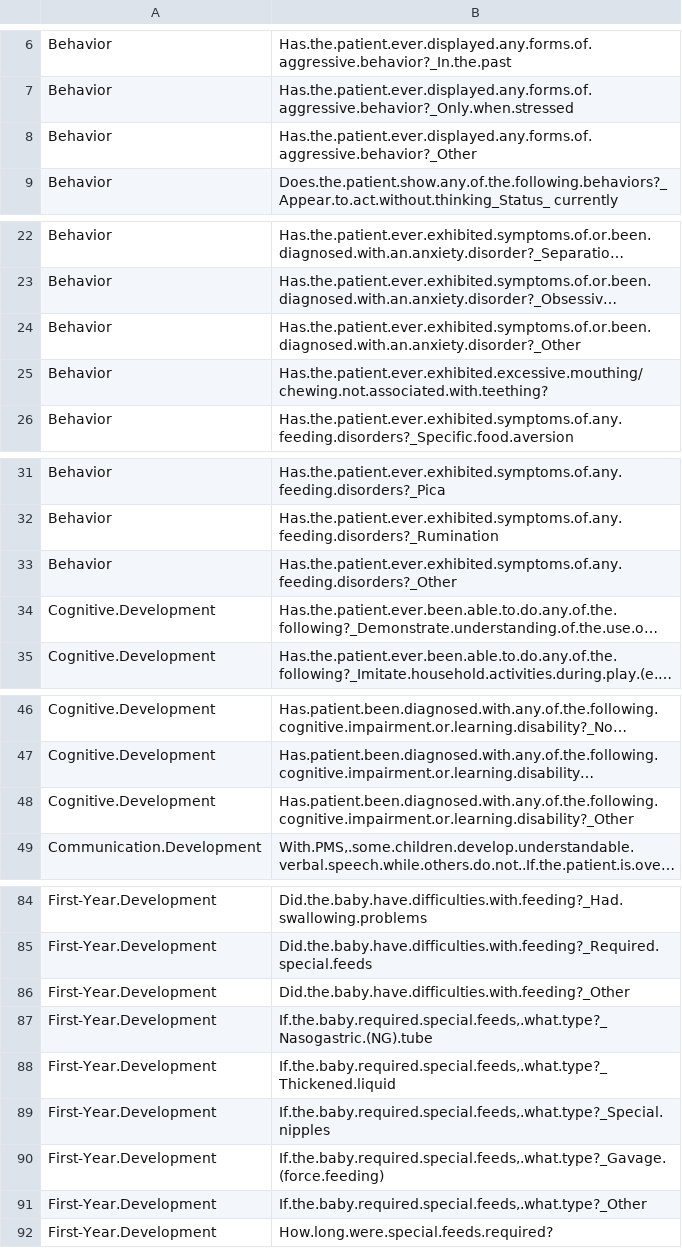
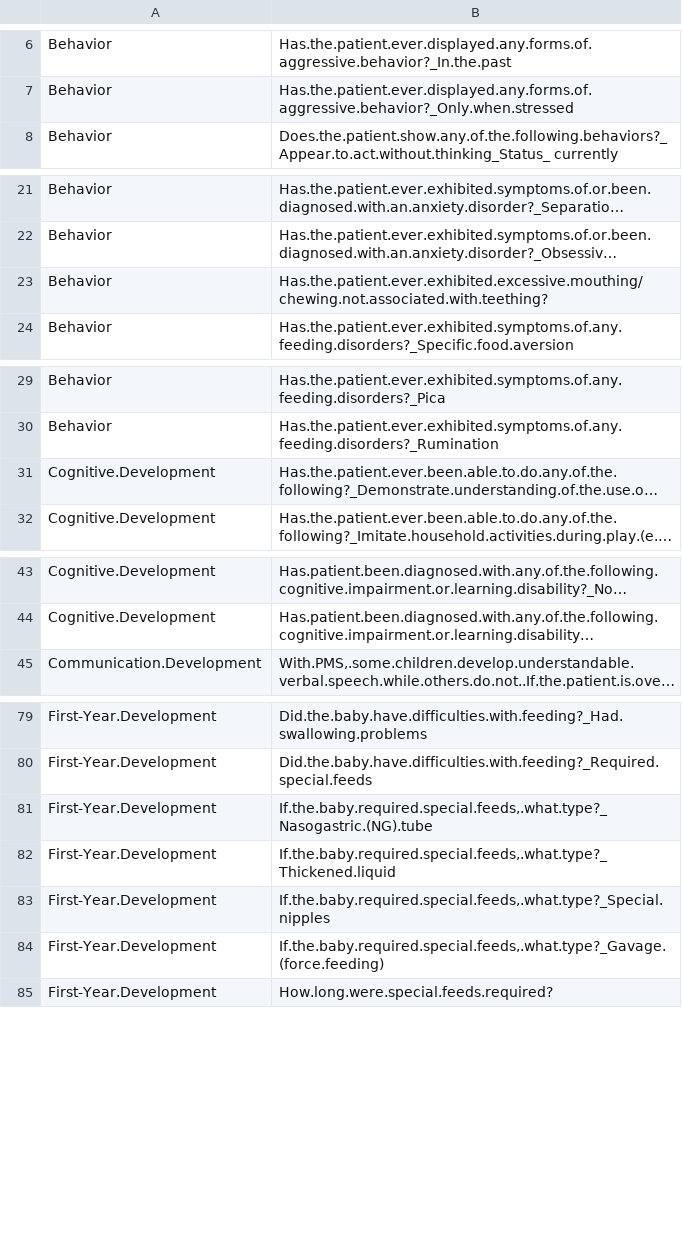
Before and after one commit to Rayin-saber/PMSDN_GenoPheno, a CSV file: dev_vars.csv, drawn as a sheet; only a part is shown, gaps mark what is left out; long unchanged cells end in …; the diff covers the shown part only; the diff names each change by its address in the sheet, - before the commit and + after, or states it on an @@ line.

```diff
--- a/dev_vars.csv
+++ b/dev_vars.csv
-row 8: Behavior | Has.the.patient.ever.displayed.any.forms.of.aggressive.behavior?_Other
-row 24: Behavior | Has.the.patient.ever.exhibited.symptoms.of.or.been.diagnosed.with.an.anxiety.disorder?_Other
-row 33: Behavior | Has.the.patient.ever.exhibited.symptoms.of.any.feeding.disorders?_Other
-row 48: Cognitive.Development | Has.patient.been.diagnosed.with.any.of.the.following.cognitive.impairment.or.learning.disability?_Other
-row 86: First-Year.Development | Did.the.baby.have.difficulties.with.feeding?_Other
-row 91: First-Year.Development | If.the.baby.required.special.feeds,.what.type?_Other
```
Also changed, not shown: 2 removed rows and 2 edited cells elsewhere in this file, clin_vars.csv.
